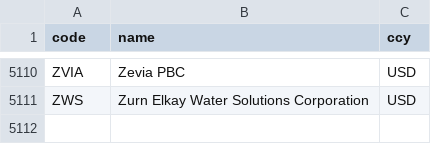
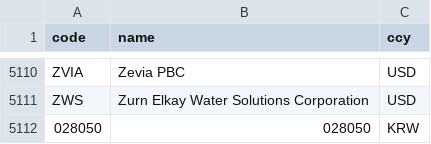
Before and after one commit to easyseop/Stock-chart-analyze, a CSV file: universe.csv, drawn as a sheet; only a part is shown, gaps mark what is left out; the diff names each change by its address in the sheet, - before the commit and + after, or states it on an @@ line.

```diff
--- a/universe.csv
+++ b/universe.csv
+row 5112: 028050 | 028050 | KRW
```
